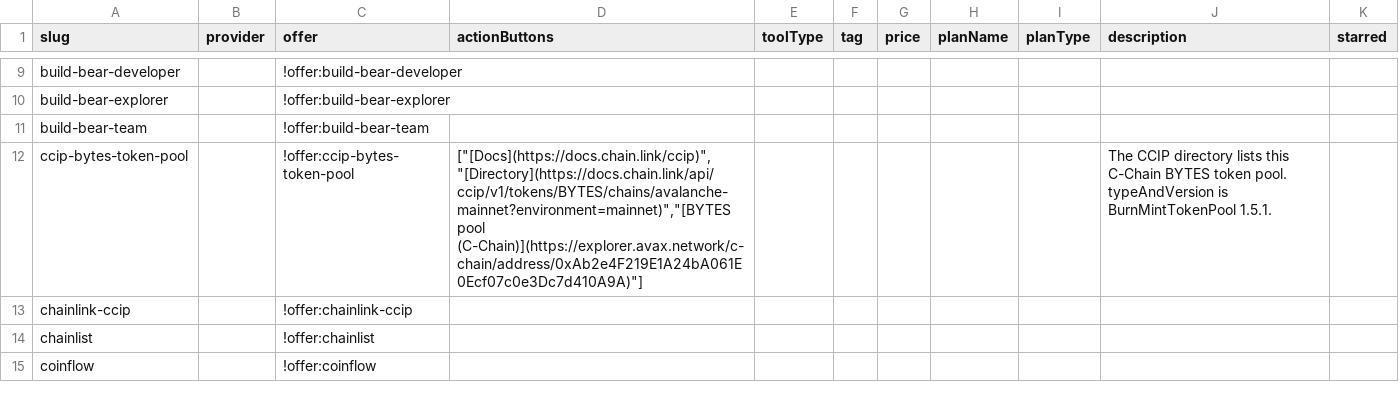
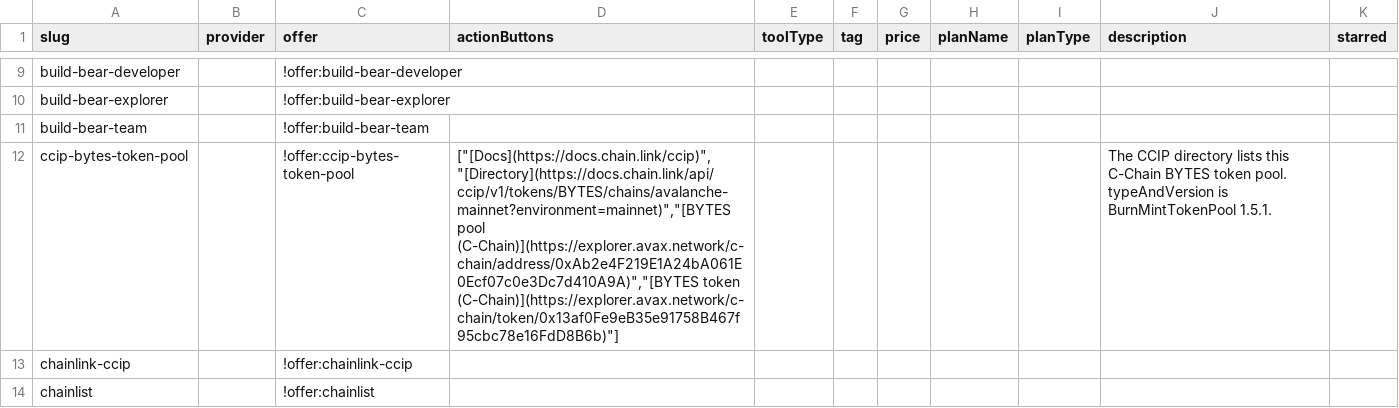
Before and after one commit to stantheman0128/chain-love, a CSV file: listings/specific-networks/avalanche/services.csv, drawn as a sheet; only a part is shown, gaps mark what is left out; the shorter side is filled out with more unchanged rows.

Commit message:
data(avalanche): link the CCIP BYTES token
Prepared with Cursor.

```diff
--- a/listings/specific-networks/avalanche/services.csv
+++ b/listings/specific-networks/avalanche/services.csv
@@ -11,3 +11,3 @@ build-bear-explorer,,!offer:build-bear-explorer,,,,,,,,
 build-bear-team,,!offer:build-bear-team,,,,,,,,
-ccip-bytes-token-pool,,!offer:ccip-bytes-token-pool,"[""[Docs](https://docs.chain.link/ccip)"",""[Directory](https://docs.chain.link/api/ccip/v1/tokens/BYTES/chains/avalanche-mainnet?environment=mainnet)"",""[BYTES pool (C-Chain)](https://explorer.avax.network/c-chain/address/0xAb2e4F219E1A24bA061E0Ecf07c0e3Dc7d410A9A)""]",,,,,,The CCIP directory lists this C-Chain BYTES token pool. typeAndVersion is BurnMintTokenPool 1.5.1.,
+ccip-bytes-token-pool,,!offer:ccip-bytes-token-pool,"[""[Docs](https://docs.chain.link/ccip)"",""[Directory](https://docs.chain.link/api/ccip/v1/tokens/BYTES/chains/avalanche-mainnet?environment=mainnet)"",""[BYTES pool (C-Chain)](https://explorer.avax.network/c-chain/address/0xAb2e4F219E1A24bA061E0Ecf07c0e3Dc7d410A9A)"",""[BYTES token (C-Chain)](https://explorer.avax.network/c-chain/token/0x13af0Fe9eB35e91758B467f95cbc78e16FdD8B6b)""]",,,,,,The CCIP directory lists this C-Chain BYTES token pool. typeAndVersion is BurnMintTokenPool 1.5.1.,
 chainlink-ccip,,!offer:chainlink-ccip,,,,,,,,
```
